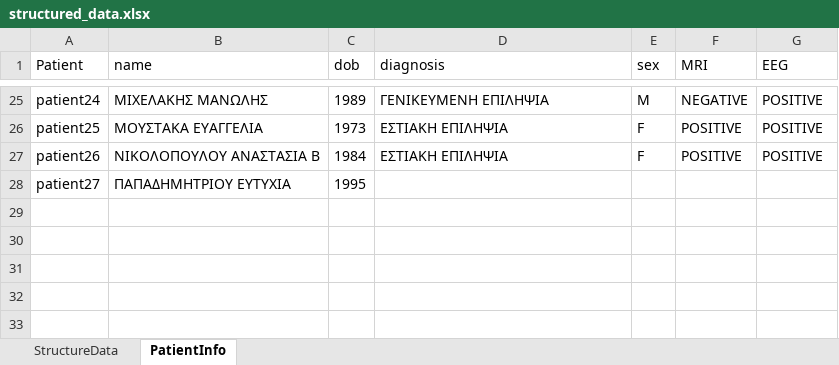
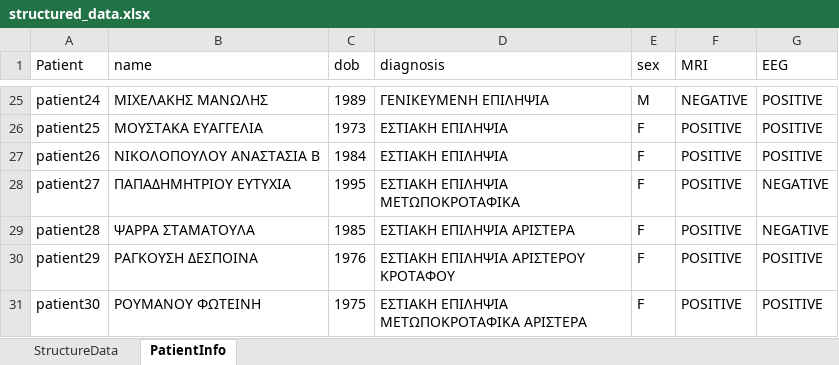
Before and after one commit to vassilia/MRI_Volumetric_Epilepsy, an Excel workbook: structured_data.xlsx, sheet PatientInfo, drawn as a sheet; only a part is shown, gaps mark what is left out; values as stored, in another font and other column widths than the file's, no borders; the diff names each change by its address in the sheet, - before the commit and + after, or states it on an @@ line.

```diff
--- a/structured_data.xlsx (sheet PatientInfo)
+++ b/structured_data.xlsx (sheet PatientInfo)
-D28 (diagnosis): (empty)
+D28 (diagnosis): ΕΣΤΙΑΚΗ ΕΠΙΛΗΨΙΑ ΜΕΤΩΠΟΚΡΟΤΑΦΙΚΑ
-E28 (sex): (empty)
+E28 (sex): F
-F28 (MRI): (empty)
+F28 (MRI): POSITIVE
-G28 (EEG): (empty)
+G28 (EEG): NEGATIVE
+row 29: patient28 | ΨΑΡΡΑ ΣΤΑΜΑΤΟΥΛΑ | 1985 | ΕΣΤΙΑΚΗ ΕΠΙΛΗΨΙΑ ΑΡΙΣΤΕΡΑ | F | POSITIVE | NEGATIVE
+row 30: patient29 | ΡΑΓΚΟΥΣΗ ΔΕΣΠΟΙΝΑ | 1976 | ΕΣΤΙΑΚΗ ΕΠΙΛΗΨΙΑ AΡΙΣΤΕΡΟΥ ΚΡΟΤΑΦΟΥ | F | POSITIVE | POSITIVE
+row 31: patient30 | ΡΟΥΜΑΝΟΥ ΦΩΤΕΙΝΗ | 1975 | ΕΣΤΙΑΚΗ ΕΠΙΛΗΨΙΑ ΜΕΤΩΠΟΚΡΟΤΑΦΙΚΑ ΑΡΙΣΤΕΡΑ | F | POSITIVE | POSITIVE
```
Also changed, not shown: sheet StructureData, 2 other files.
